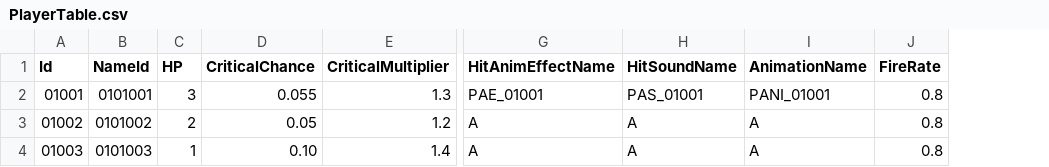
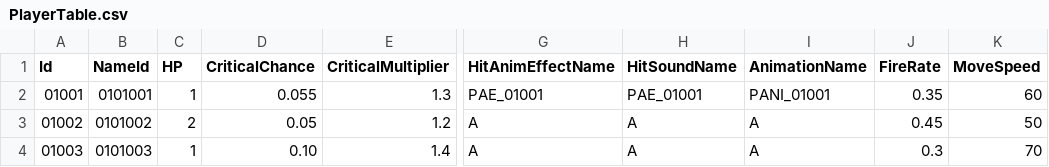
Before and after one commit to hayoung4277/UnityMiniProject, a CSV file: MiniProject/Assets/Resources/tables/PlayerTable.csv, drawn as a sheet; only a part is shown, gaps mark what is left out; the diff names each change by its address in the sheet, - before the commit and + after, or states it on an @@ line.

```diff
--- a/MiniProject/Assets/Resources/tables/PlayerTable.csv
+++ b/MiniProject/Assets/Resources/tables/PlayerTable.csv
+column K (MoveSpeed), rows 2-4: 60 | 50 | 70
-C2 (HP): 3
+C2 (HP): 1
-H2 (HitSoundName): PAS_01001
+H2 (HitSoundName): PAE_01001
-J2 (FireRate): 0.8
+J2 (FireRate): 0.35
-J3 (FireRate): 0.8
+J3 (FireRate): 0.45
-J4 (FireRate): 0.8
+J4 (FireRate): 0.3
```
Also changed, not shown: MiniProject/Assets/Resources/tables/BulletTable.csv, MiniProject/Assets/Resources/tables/NormalMonsterTable.csv, 14 other files.
